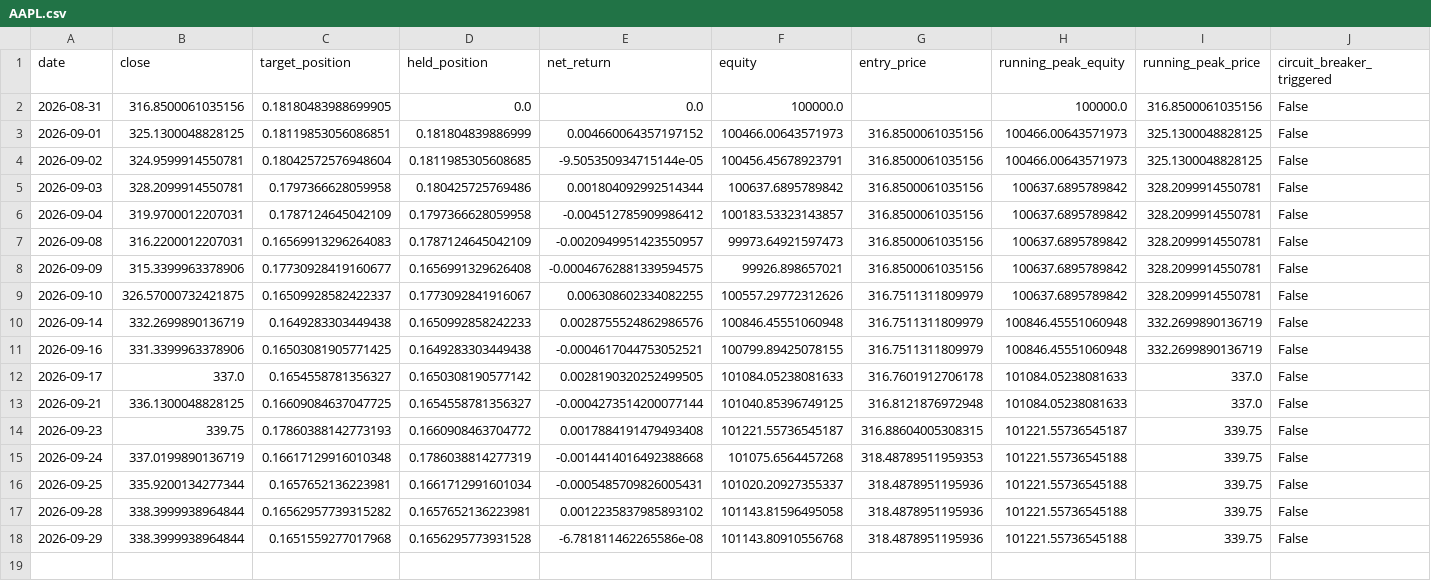
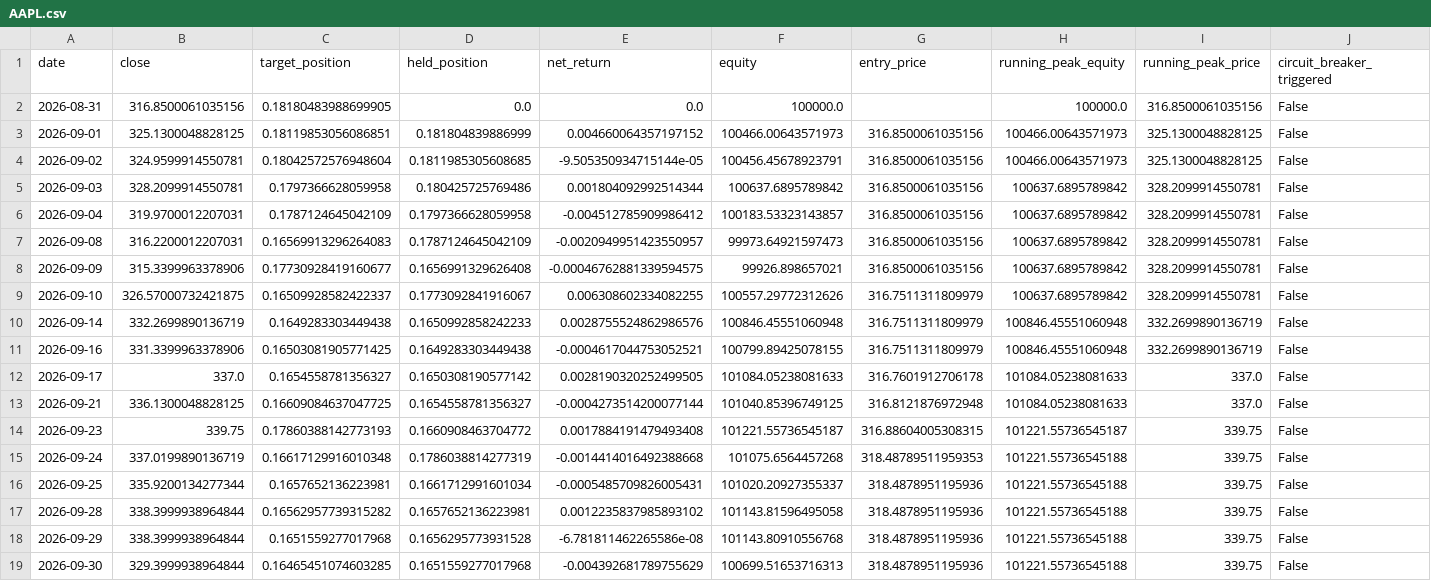
Before and after one commit to fuubr/PROJETO-QUANT, a CSV file: paper_trading/state/AAPL.csv, drawn as a sheet; only a part is shown; rows hold the shown columns only; the diff names each change by its address in the sheet, - before the commit and + after, or states it on an @@ line.

```diff
--- a/paper_trading/state/AAPL.csv
+++ b/paper_trading/state/AAPL.csv
+row 19: 2026-09-30 | 329.3999938964844 | 0.16465451074603285 | 0.1651559277017968 | -0.004392681789755629 | 100699.51653716313 | 318.4878951195936 | 101221.55736545188 | 339.75 | False
```
Also changed, not shown: paper_trading/state/PETR4.SA.csv, paper_trading/state/SPY.csv, 1 other file.
